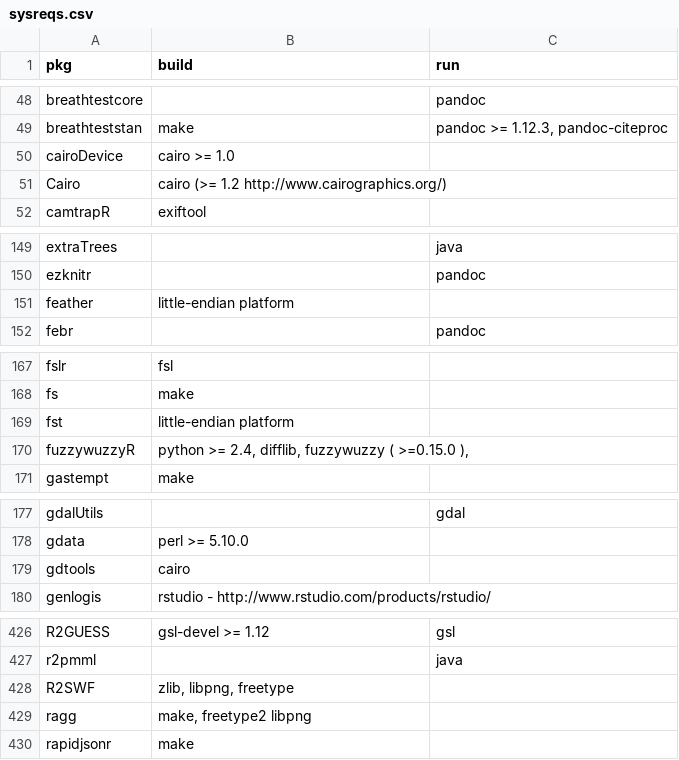
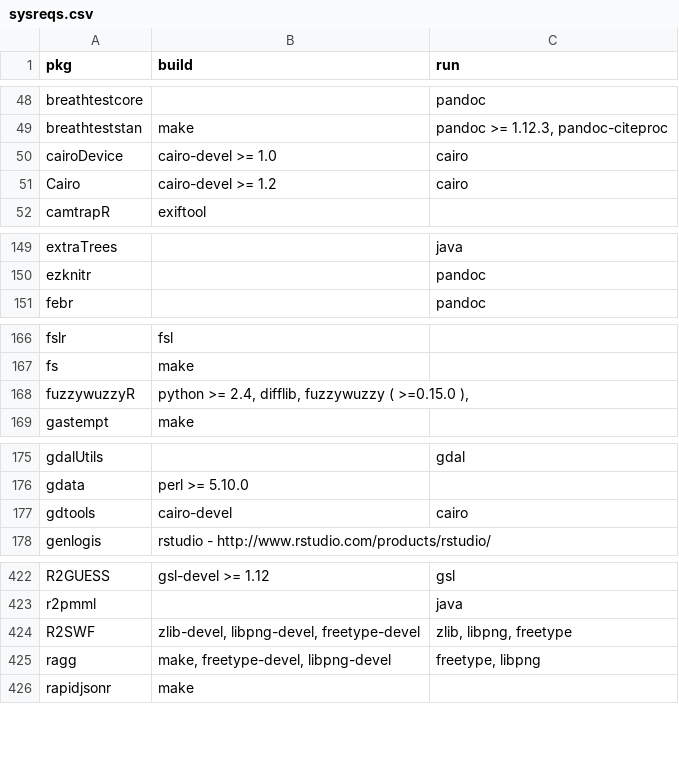
Before and after one commit to cran4linux/cran2copr, a CSV file: sysreqs.csv, drawn as a sheet; only a part is shown, gaps mark what is left out; the diff covers the shown part only.

```diff
--- a/sysreqs.csv
+++ b/sysreqs.csv
@@ -49,4 +49,4 @@ breathtestcore,"","pandoc"
 breathteststan,"make","pandoc >= 1.12.3, pandoc-citeproc"
-cairoDevice,"cairo >= 1.0",""
-Cairo,"cairo (>= 1.2 http://www.cairographics.org/)",""
+cairoDevice,"cairo-devel >= 1.0","cairo"
+Cairo,"cairo-devel >= 1.2","cairo"
 camtrapR,"exiftool",""
@@ -150,3 +150,2 @@ extraTrees,"","java"
 ezknitr,"","pandoc"
-feather,"little-endian platform",""
 febr,"","pandoc"
@@ -168,3 +167,2 @@ fslr,"fsl",""
 fs,"make",""
-fst,"little-endian platform",""
 fuzzywuzzyR,"python >= 2.4, difflib, fuzzywuzzy ( >=0.15.0 ),",""
@@ -178,3 +176,3 @@ gdalUtils,"","gdal"
 gdata,"perl >= 5.10.0",""
-gdtools,"cairo",""
+gdtools,"cairo-devel","cairo"
 genlogis,"rstudio - http://www.rstudio.com/products/rstudio/",""
@@ -427,4 +423,4 @@ R2GUESS,"gsl-devel >= 1.12","gsl"
 r2pmml,"","java"
-R2SWF,"zlib, libpng, freetype",""
-ragg,"make, freetype2 libpng",""
+R2SWF,"zlib-devel, libpng-devel, freetype-devel","zlib, libpng, freetype"
+ragg,"make, freetype-devel, libpng-devel","freetype, libpng"
 rapidjsonr,"make",""
```
Also changed, not shown: 4 removed rows and 24 edited cells elsewhere in this file, 1 other file.
